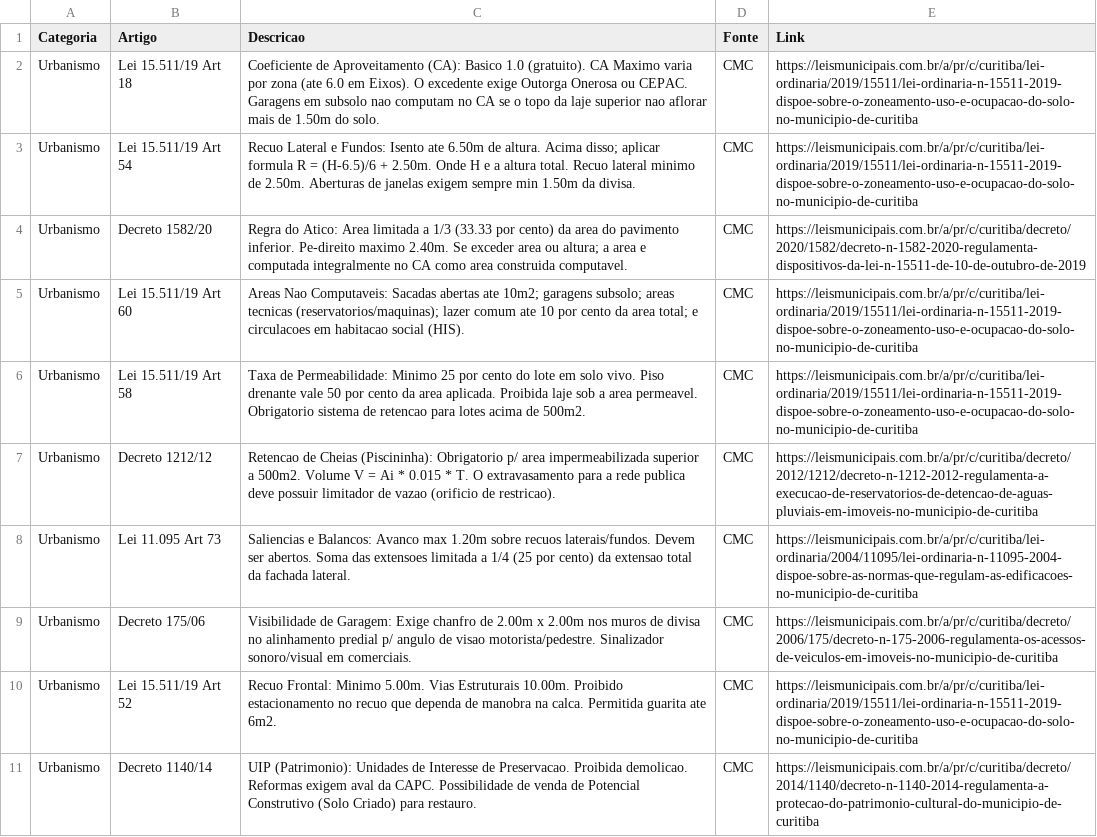
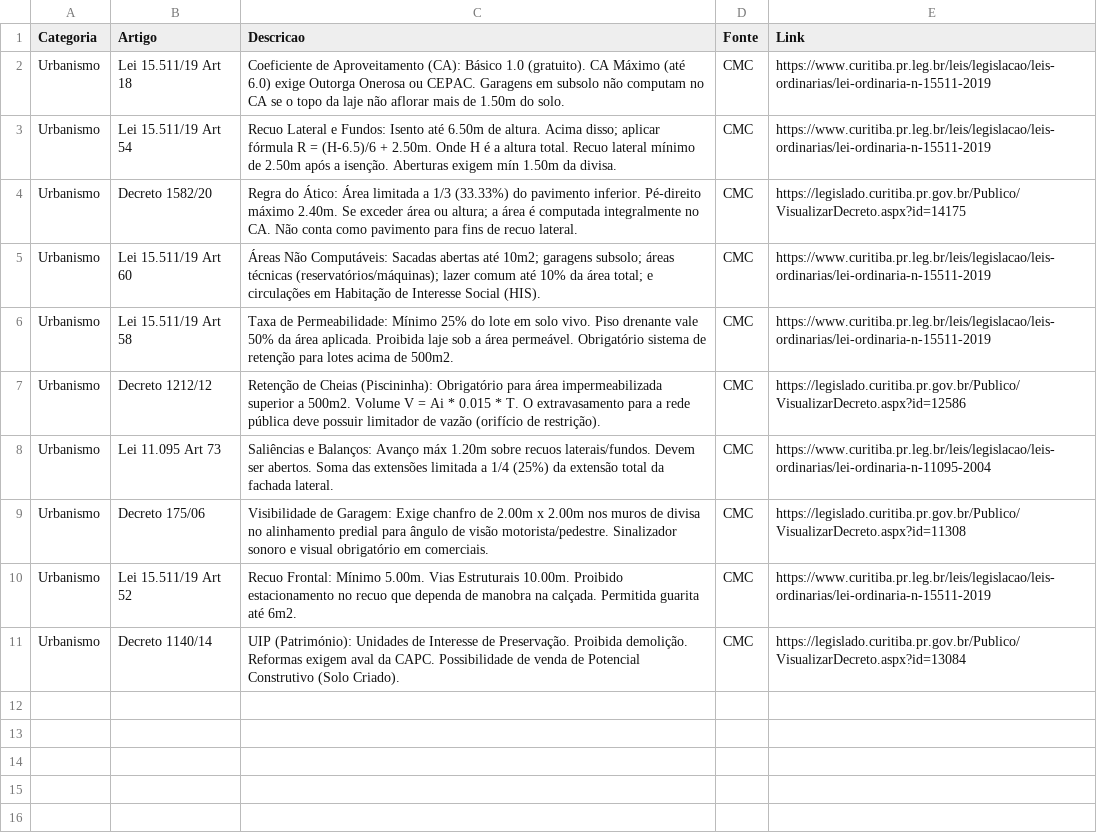
Before and after one commit to brunamidialand/Urbe, a CSV file: leis.csv, drawn as a sheet; the diff names each change by its address in the sheet, - before the commit and + after, or states it on an @@ line.

Commit message:
Update leis.csv

```diff
--- a/leis.csv
+++ b/leis.csv
-C2 (Descricao): …Aproveitamento (CA): Basico 1.0 (gratuito). CA Maximo varia por zona (ate 6.0 em Eixos). O excedente exige Outorga Onerosa ou CEPAC. Garagens em subsolo nao computam no CA se o topo da laje superior nao aflorar mais…
+C2 (Descricao): …Aproveitamento (CA): Básico 1.0 (gratuito). CA Máximo (até 6.0) exige Outorga Onerosa ou CEPAC. Garagens em subsolo não computam no CA se o topo da laje não aflorar mais…
-E2:E3 (Link): https://leismunicipais.com.br/a/pr/c/curitiba/lei-ordinaria/2019/15511/lei-ordinaria-n-15511-2019-dispoe-sobre-o-zoneamento-uso-e-ocupacao-do-solo-no-municipio-de-curitiba
+E2:E3 (Link): https://www.curitiba.pr.leg.br/leis/legislacao/leis-ordinarias/lei-ordinaria-n-15511-2019
-C3 (Descricao): …Fundos: Isento ate 6.50m de altura. Acima disso; aplicar formula R = (H-6.5)/6 + 2.50m. Onde H e a altura total. Recuo lateral minimo de 2.50m. Aberturas de janelas exigem sempre min 1.50m da…
+C3 (Descricao): …Fundos: Isento até 6.50m de altura. Acima disso; aplicar fórmula R = (H-6.5)/6 + 2.50m. Onde H é a altura total. Recuo lateral mínimo de 2.50m após a isenção. Aberturas exigem mín 1.50m da…
-C4 (Descricao): Regra do Atico: Area limitada a 1/3 (33.33 por cento) da area do pavimento inferior. Pe-direito maximo 2.40m. Se exceder area ou altura; a area e computada integralmente no CA como area construida computavel.
+C4 (Descricao): Regra do Ático: Área limitada a 1/3 (33.33%) do pavimento inferior. Pé-direito máximo 2.40m. Se exceder área ou altura; a área é computada integralmente no CA. Não conta como pavimento para fins de recuo lateral.
-E4 (Link): https://leismunicipais.com.br/a/pr/c/curitiba/decreto/2020/1582/decreto-n-1582-2020-regulamenta-dispositivos-da-lei-n-15511-de-10-de-outubro-de-2019
+E4 (Link): https://legislado.curitiba.pr.gov.br/Publico/VisualizarDecreto.aspx?id=14175
-C5 (Descricao): Areas Nao Computaveis: Sacadas abertas ate 10m2; garagens subsolo; areas tecnicas (reservatorios/maquinas); lazer comum ate 10 por cento da area total; e circulacoes em habitacao social (HIS).
+C5 (Descricao): Áreas Não Computáveis: Sacadas abertas até 10m2; garagens subsolo; áreas técnicas (reservatórios/máquinas); lazer comum até 10% da área total; e circulações em Habitação de Interesse Social (HIS).
-E5:E6 (Link): https://leismunicipais.com.br/a/pr/c/curitiba/lei-ordinaria/2019/15511/lei-ordinaria-n-15511-2019-dispoe-sobre-o-zoneamento-uso-e-ocupacao-do-solo-no-municipio-de-curitiba
+E5:E6 (Link): https://www.curitiba.pr.leg.br/leis/legislacao/leis-ordinarias/lei-ordinaria-n-15511-2019
-C6 (Descricao): …de Permeabilidade: Minimo 25 por cento do lote em solo vivo. Piso drenante vale 50 por cento da area aplicada. Proibida laje sob a area permeavel. Obrigatorio sistema de retencao para lotes…
+C6 (Descricao): …de Permeabilidade: Mínimo 25% do lote em solo vivo. Piso drenante vale 50% da área aplicada. Proibida laje sob a área permeável. Obrigatório sistema de retenção para lotes…
-C7 (Descricao): Retencao de Cheias (Piscininha): Obrigatorio p/ area impermeabilizada superior a 500m2. Volume V = Ai * 0.015 * T. O extravasamento para a rede publica deve possuir limitador de vazao (orificio de restricao).
+C7 (Descricao): Retenção de Cheias (Piscininha): Obrigatório para área impermeabilizada superior a 500m2. Volume V = Ai * 0.015 * T. O extravasamento para a rede pública deve possuir limitador de vazão (orifício de restrição).
-E7 (Link): https://leismunicipais.com.br/a/pr/c/curitiba/decreto/2012/1212/decreto-n-1212-2012-regulamenta-a-execucao-de-reservatorios-de-detencao-de-aguas-pluviais-em-imoveis-no-municipio-de-curitiba
+E7 (Link): https://legislado.curitiba.pr.gov.br/Publico/VisualizarDecreto.aspx?id=12586
-C8 (Descricao): Saliencias e Balancos: Avanco max 1.20m sobre recuos laterais/fundos. Devem ser abertos. Soma das extensoes limitada a 1/4 (25 por cento) da extensao total da…
+C8 (Descricao): Saliências e Balanços: Avanço máx 1.20m sobre recuos laterais/fundos. Devem ser abertos. Soma das extensões limitada a 1/4 (25%) da extensão total da…
-E8 (Link): https://leismunicipais.com.br/a/pr/c/curitiba/lei-ordinaria/2004/11095/lei-ordinaria-n-11095-2004-dispoe-sobre-as-normas-que-regulam-as-edificacoes-no-municipio-de-curitiba
+E8 (Link): https://www.curitiba.pr.leg.br/leis/legislacao/leis-ordinarias/lei-ordinaria-n-11095-2004
-C9 (Descricao): …alinhamento predial p/ angulo de visao motorista/pedestre. Sinalizador sonoro/visual em comerciais.
+C9 (Descricao): …alinhamento predial para ângulo de visão motorista/pedestre. Sinalizador sonoro e visual obrigatório em comerciais.
-E9 (Link): https://leismunicipais.com.br/a/pr/c/curitiba/decreto/2006/175/decreto-n-175-2006-regulamenta-os-acessos-de-veiculos-em-imoveis-no-municipio-de-curitiba
+E9 (Link): https://legislado.curitiba.pr.gov.br/Publico/VisualizarDecreto.aspx?id=11308
-C10 (Descricao): Recuo Frontal: Minimo 5.00m. Vias Estruturais 10.00m. Proibido estacionamento no recuo que dependa de manobra na calca. Permitida guarita ate 6m2.
+C10 (Descricao): Recuo Frontal: Mínimo 5.00m. Vias Estruturais 10.00m. Proibido estacionamento no recuo que dependa de manobra na calçada. Permitida guarita até 6m2.
-E10 (Link): https://leismunicipais.com.br/a/pr/c/curitiba/lei-ordinaria/2019/15511/lei-ordinaria-n-15511-2019-dispoe-sobre-o-zoneamento-uso-e-ocupacao-do-solo-no-municipio-de-curitiba
+E10 (Link): https://www.curitiba.pr.leg.br/leis/legislacao/leis-ordinarias/lei-ordinaria-n-15511-2019
-C11 (Descricao): UIP (Patrimonio): Unidades de Interesse de Preservacao. Proibida demolicao. Reformas exigem aval da CAPC. Possibilidade de venda de Potencial Construtivo (Solo Criado) para restauro.
+C11 (Descricao): UIP (Património): Unidades de Interesse de Preservação. Proibida demolição. Reformas exigem aval da CAPC. Possibilidade de venda de Potencial Construtivo (Solo Criado).
-E11 (Link): https://leismunicipais.com.br/a/pr/c/curitiba/decreto/2014/1140/decreto-n-1140-2014-regulamenta-a-protecao-do-patrimonio-cultural-do-municipio-de-curitiba
+E11 (Link): https://legislado.curitiba.pr.gov.br/Publico/VisualizarDecreto.aspx?id=13084
```
